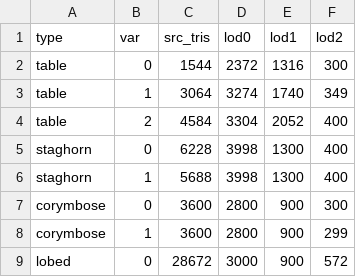
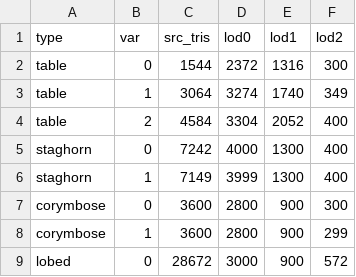
Before and after one commit to ArtemHashchak/ostrov, a TSV file: assets/corals/report.tsv, drawn as a sheet; only a part is shown.

```diff
--- a/assets/corals/report.tsv
+++ b/assets/corals/report.tsv
@@ -4,4 +4,4 @@ table	1	3064	3274	1740	349
 table	2	4584	3304	2052	400
-staghorn	0	6228	3998	1300	400
-staghorn	1	5688	3998	1300	400
+staghorn	0	7242	4000	1300	400
+staghorn	1	7149	3999	1300	400
 corymbose	0	3600	2800	900	300
```
Also changed, not shown: 2 other files.
